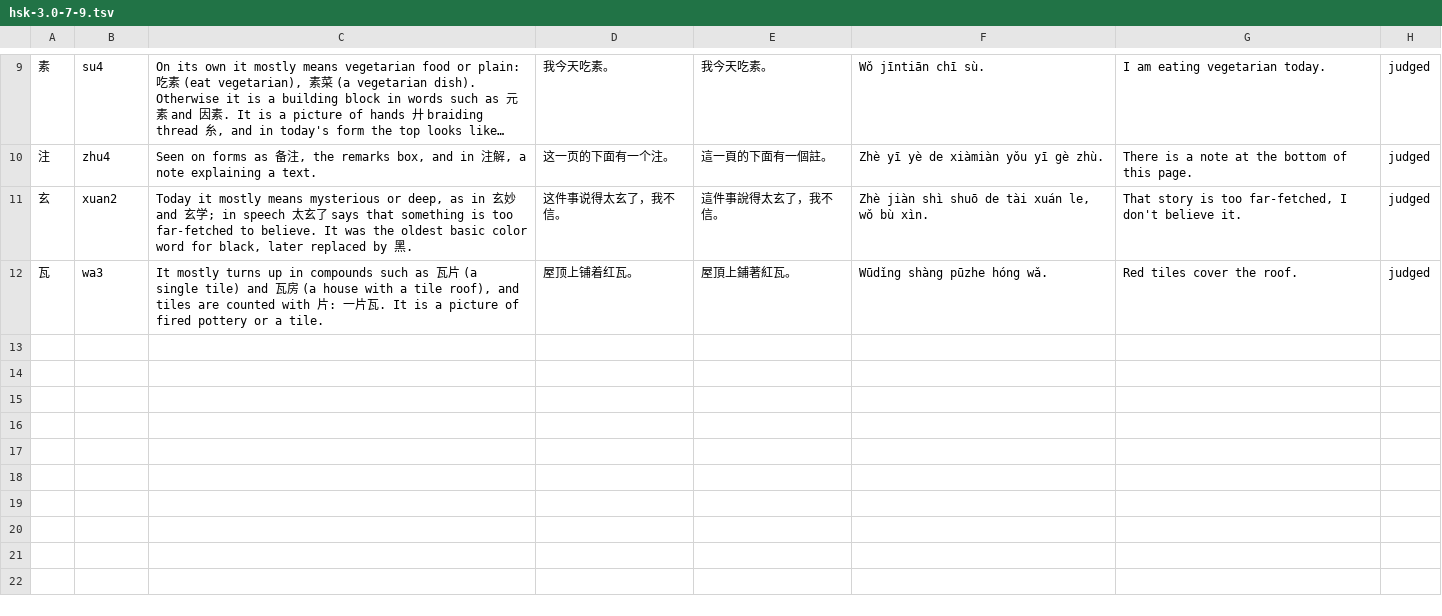
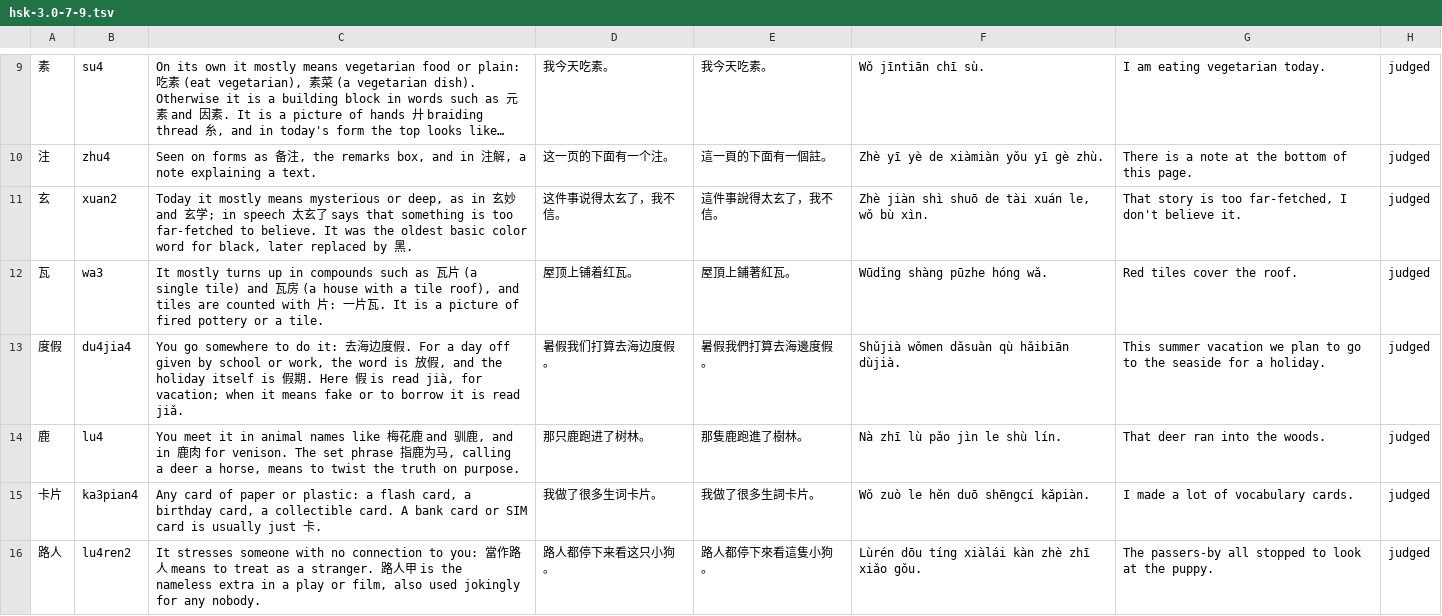
Before and after one commit to BunnyApocalypse/yutu-chinese, a TSV file: data/notes/hsk-3.0-7-9.tsv, drawn as a sheet; only a part is shown, gaps mark what is left out; long unchanged cells end in …; the diff covers the shown part only.

```diff
--- a/data/notes/hsk-3.0-7-9.tsv
+++ b/data/notes/hsk-3.0-7-9.tsv
@@ -12 +12,5 @@
 瓦	wa3	It mostly turns up in compounds such as 瓦片 (a single tile) and 瓦房 (a house with a tile roof), and tiles are counted with 片: 一片瓦. It is a picture of fired pottery or a tile.	屋顶上铺着红瓦。	屋頂上鋪著紅瓦。	Wūdǐng shàng pūzhe hóng wǎ.	Red tiles cover the roof.	judged
+度假	du4jia4	You go somewhere to do it: 去海边度假. For a day off given by school or work, the word is 放假, and the holiday itself is 假期. Here 假 is read jià, for vacation; when it means fake or to borrow it is read jiǎ.	暑假我们打算去海边度假。	暑假我們打算去海邊度假。	Shǔjià wǒmen dǎsuàn qù hǎibiān dùjià.	This summer vacation we plan to go to the seaside for a holiday.	judged
+鹿	lu4	You meet it in animal names like 梅花鹿 and 驯鹿, and in 鹿肉 for venison. The set phrase 指鹿为马, calling a deer a horse, means to twist the truth on purpose.	那只鹿跑进了树林。	那隻鹿跑進了樹林。	Nà zhī lù pǎo jìn le shù lín.	That deer ran into the woods.	judged
+卡片	ka3pian4	Any card of paper or plastic: a flash card, a birthday card, a collectible card. A bank card or SIM card is usually just 卡.	我做了很多生词卡片。	我做了很多生詞卡片。	Wǒ zuò le hěn duō shēngcí kǎpiàn.	I made a lot of vocabulary cards.	judged
+路人	lu4ren2	It stresses someone with no connection to you: 當作路人 means to treat as a stranger. 路人甲 is the nameless extra in a play or film, also used jokingly for any nobody.	路人都停下来看这只小狗。	路人都停下來看這隻小狗。	Lùrén dōu tíng xiàlái kàn zhè zhī xiǎo gǒu.	The passers-by all stopped to look at the puppy.	judged
```
Also changed, not shown: 3 added rows elsewhere in this file, data/notes/hsk-3.0-6.tsv, data/notes/tocfl-3.tsv, 6 other files.
